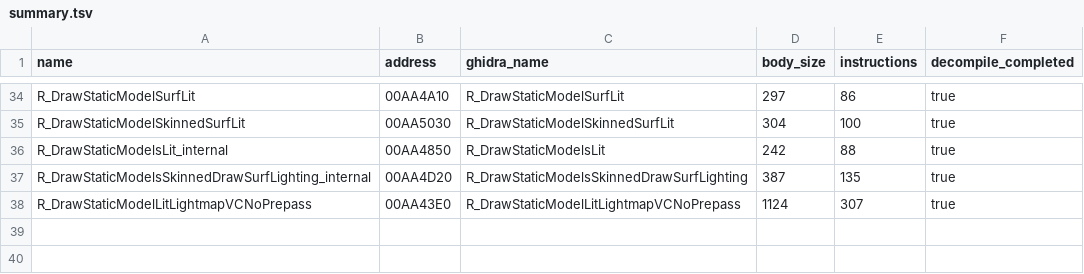
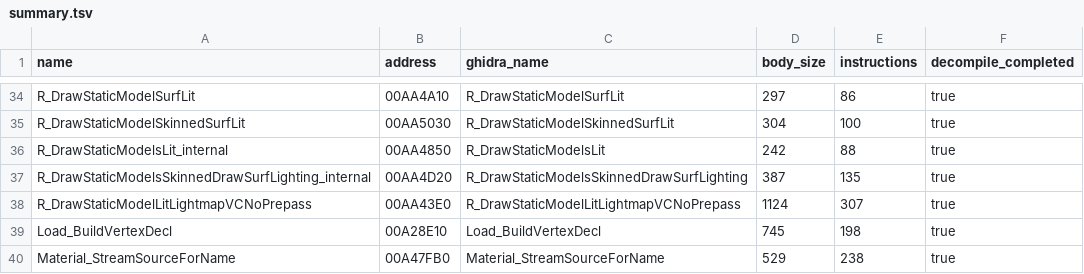
Before and after one commit to lizardpeter/bo2-t6-assets, a TSV file: proof/server_vertexdecl_runtime_v1/summary.tsv, drawn as a sheet; only a part is shown, gaps mark what is left out.

```diff
--- a/proof/server_vertexdecl_runtime_v1/summary.tsv
+++ b/proof/server_vertexdecl_runtime_v1/summary.tsv
@@ -38 +38,3 @@ R_DrawStaticModelsSkinnedDrawSurfLighting_internal	00AA4D20	R_DrawStaticModelsSk
 R_DrawStaticModelLitLightmapVCNoPrepass	00AA43E0	R_DrawStaticModelLitLightmapVCNoPrepass	1124	307	true
+Load_BuildVertexDecl	00A28E10	Load_BuildVertexDecl	745	198	true
+Material_StreamSourceForName	00A47FB0	Material_StreamSourceForName	529	238	true
```
Also changed, not shown: 4 other files.
